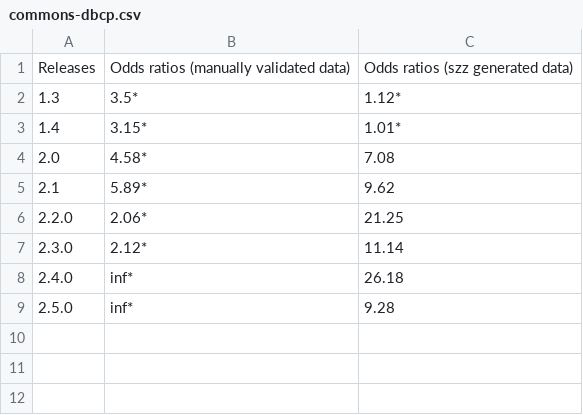
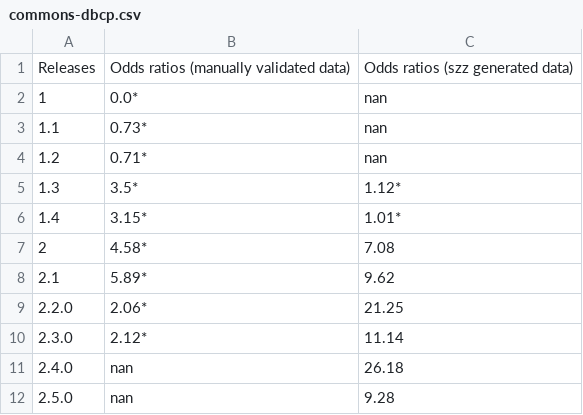
Before and after one commit to vincedu/Anti-Pattern_Fault-Proneness, a CSV file: RQ1-results/commons-dbcp.csv, drawn as a sheet.

```diff
--- a/RQ1-results/commons-dbcp.csv
+++ b/RQ1-results/commons-dbcp.csv
@@ -1,5 +1,8 @@
 Releases,Odds ratios (manually validated data),Odds ratios (szz generated data)
+1,0.0*,nan
+1.1,0.73*,nan
+1.2,0.71*,nan
 1.3,3.5*,1.12*
 1.4,3.15*,1.01*
-2.0,4.58*,7.08
+2,4.58*,7.08
 2.1,5.89*,9.62
@@ -7,3 +10,3 @@ Releases,Odds ratios (manually validated data),Odds ratios (szz generated data)
 2.3.0,2.12*,11.14
-2.4.0,inf*,26.18
-2.5.0,inf*,9.28
+2.4.0,nan,26.18
+2.5.0,nan,9.28
```
Also changed, not shown: RQ1-results/calcite.csv, RQ1-results/commons-codec.csv, 33 other files.
